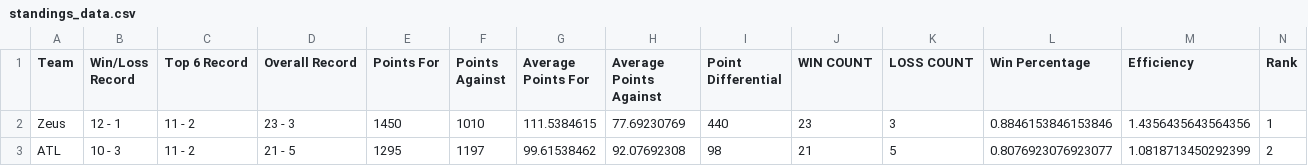
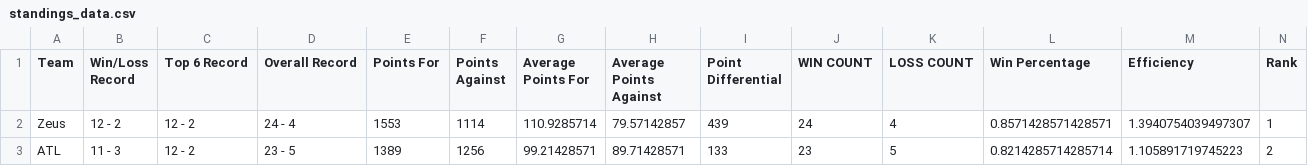
Before and after one commit to EElkadi/fantasyfootballdashboard, a CSV file: data/standings_data.csv, drawn as a sheet; only a part is shown; the diff covers the shown part only.

```diff
--- a/data/standings_data.csv
+++ b/data/standings_data.csv
@@ -1,3 +1,3 @@
 Team,Win/Loss Record,Top 6 Record,Overall Record,Points For,Points Against,Average Points For,Average Points Against,Point Differential,WIN COUNT,LOSS COUNT,Win Percentage,Efficiency,Rank
-Zeus,12 - 1,11 - 2,23 - 3,1450,1010,111.5384615,77.69230769,440,23,3,0.8846153846153846,1.4356435643564356,1
-ATL,10 - 3,11 - 2,21 - 5,1295,1197,99.61538462,92.07692308,98,21,5,0.8076923076923077,1.0818713450292399,2
+Zeus,12 - 2,12 - 2,24 - 4,1553,1114,110.9285714,79.57142857,439,24,4,0.8571428571428571,1.3940754039497307,1
+ATL,11 - 3,12 - 2,23 - 5,1389,1256,99.21428571,89.71428571,133,23,5,0.8214285714285714,1.105891719745223,2
```
Also changed, not shown: 1 added row, 1 removed row and 100 edited cells elsewhere in this file, data/players_data.csv, data/teams_data.csv.
